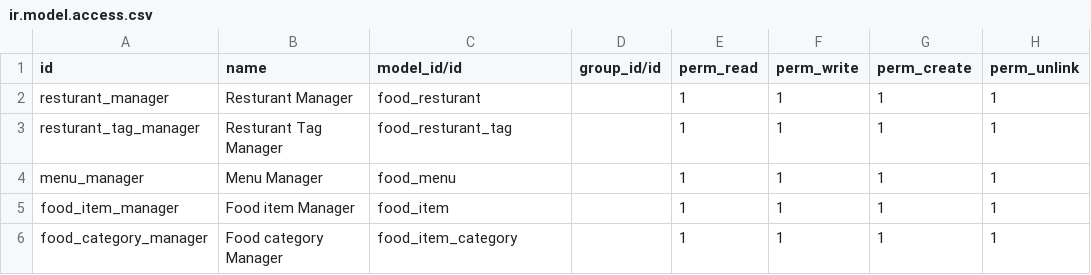
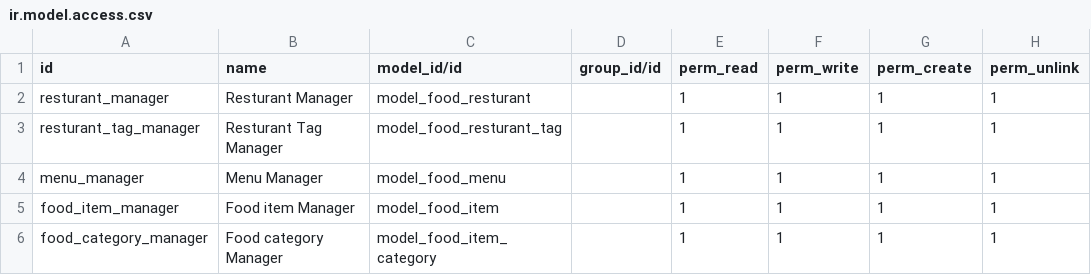
Before and after one commit to hamo-odoo/food-self-module, a CSV file: security/ir.model.access.csv, drawn as a sheet.

Commit message:
Implemented Resturant view

```diff
--- a/security/ir.model.access.csv
+++ b/security/ir.model.access.csv
@@ -1,6 +1,6 @@
 id,name,model_id/id,group_id/id,perm_read,perm_write,perm_create,perm_unlink
-resturant_manager,Resturant Manager,food_resturant,,1,1,1,1
-resturant_tag_manager,Resturant Tag Manager,food_resturant_tag,,1,1,1,1
-menu_manager,Menu Manager,food_menu,,1,1,1,1
-food_item_manager,Food item Manager,food_item,,1,1,1,1
-food_category_manager,Food category Manager,food_item_category,,1,1,1,1
+resturant_manager,Resturant Manager,model_food_resturant,,1,1,1,1
+resturant_tag_manager,Resturant Tag Manager,model_food_resturant_tag,,1,1,1,1
+menu_manager,Menu Manager,model_food_menu,,1,1,1,1
+food_item_manager,Food item Manager,model_food_item,,1,1,1,1
+food_category_manager,Food category Manager,model_food_item_category,,1,1,1,1
```
Also changed, not shown: 6 other files.
